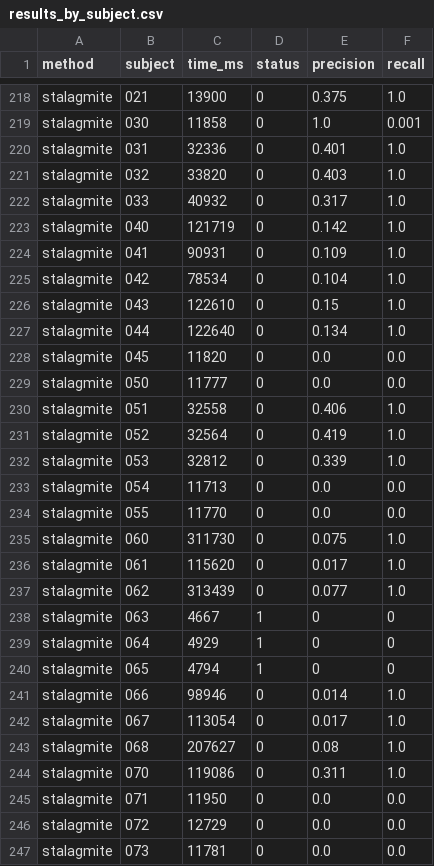
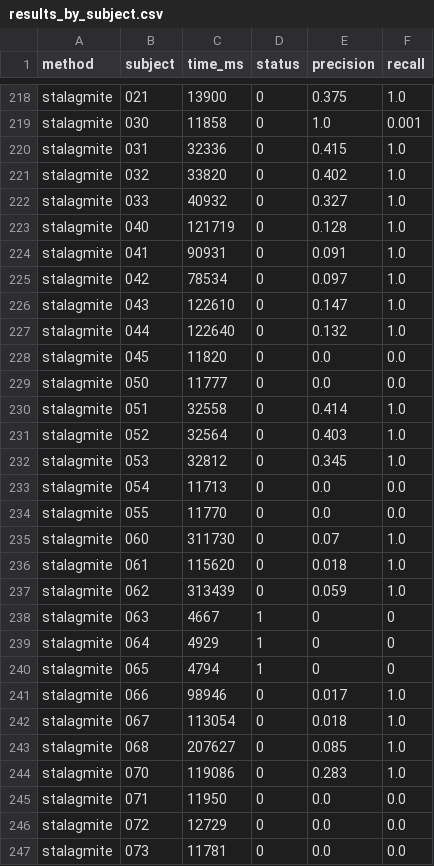
Before and after one commit to mcschroeder/panini, a CSV file: benchmarks/oopsla25/accuracy/results_paper/results_by_subject.csv, drawn as a sheet; only a part is shown, gaps mark what is left out; the diff covers the shown part only.

Commit message:
Fix some benchmarks

```diff
--- a/benchmarks/oopsla25/accuracy/results_paper/results_by_subject.csv
+++ b/benchmarks/oopsla25/accuracy/results_paper/results_by_subject.csv
@@ -219,20 +219,20 @@ stalagmite,021,13900,0,0.375,1.0
 stalagmite,030,11858,0,1.0,0.001
-stalagmite,031,32336,0,0.401,1.0
-stalagmite,032,33820,0,0.403,1.0
-stalagmite,033,40932,0,0.317,1.0
-stalagmite,040,121719,0,0.142,1.0
-stalagmite,041,90931,0,0.109,1.0
-stalagmite,042,78534,0,0.104,1.0
-stalagmite,043,122610,0,0.15,1.0
-stalagmite,044,122640,0,0.134,1.0
+stalagmite,031,32336,0,0.415,1.0
+stalagmite,032,33820,0,0.402,1.0
+stalagmite,033,40932,0,0.327,1.0
+stalagmite,040,121719,0,0.128,1.0
+stalagmite,041,90931,0,0.091,1.0
+stalagmite,042,78534,0,0.097,1.0
+stalagmite,043,122610,0,0.147,1.0
+stalagmite,044,122640,0,0.132,1.0
 stalagmite,045,11820,0,0.0,0.0
 stalagmite,050,11777,0,0.0,0.0
-stalagmite,051,32558,0,0.406,1.0
-stalagmite,052,32564,0,0.419,1.0
-stalagmite,053,32812,0,0.339,1.0
+stalagmite,051,32558,0,0.414,1.0
+stalagmite,052,32564,0,0.403,1.0
+stalagmite,053,32812,0,0.345,1.0
 stalagmite,054,11713,0,0.0,0.0
 stalagmite,055,11770,0,0.0,0.0
-stalagmite,060,311730,0,0.075,1.0
-stalagmite,061,115620,0,0.017,1.0
-stalagmite,062,313439,0,0.077,1.0
+stalagmite,060,311730,0,0.07,1.0
+stalagmite,061,115620,0,0.018,1.0
+stalagmite,062,313439,0,0.059,1.0
 stalagmite,063,4667,1,0,0
@@ -240,6 +240,6 @@ stalagmite,064,4929,1,0,0
 stalagmite,065,4794,1,0,0
-stalagmite,066,98946,0,0.014,1.0
-stalagmite,067,113054,0,0.017,1.0
-stalagmite,068,207627,0,0.08,1.0
-stalagmite,070,119086,0,0.311,1.0
+stalagmite,066,98946,0,0.017,1.0
+stalagmite,067,113054,0,0.018,1.0
+stalagmite,068,207627,0,0.085,1.0
+stalagmite,070,119086,0,0.283,1.0
 stalagmite,071,11950,0,0.0,0.0
```
Also changed, not shown: 76 edited cells elsewhere in this file, benchmarks/oopsla25/accuracy/results_paper/results_by_category.csv, benchmarks/oopsla25/methods/panini/results_paper/results.csv, 13 other files.
